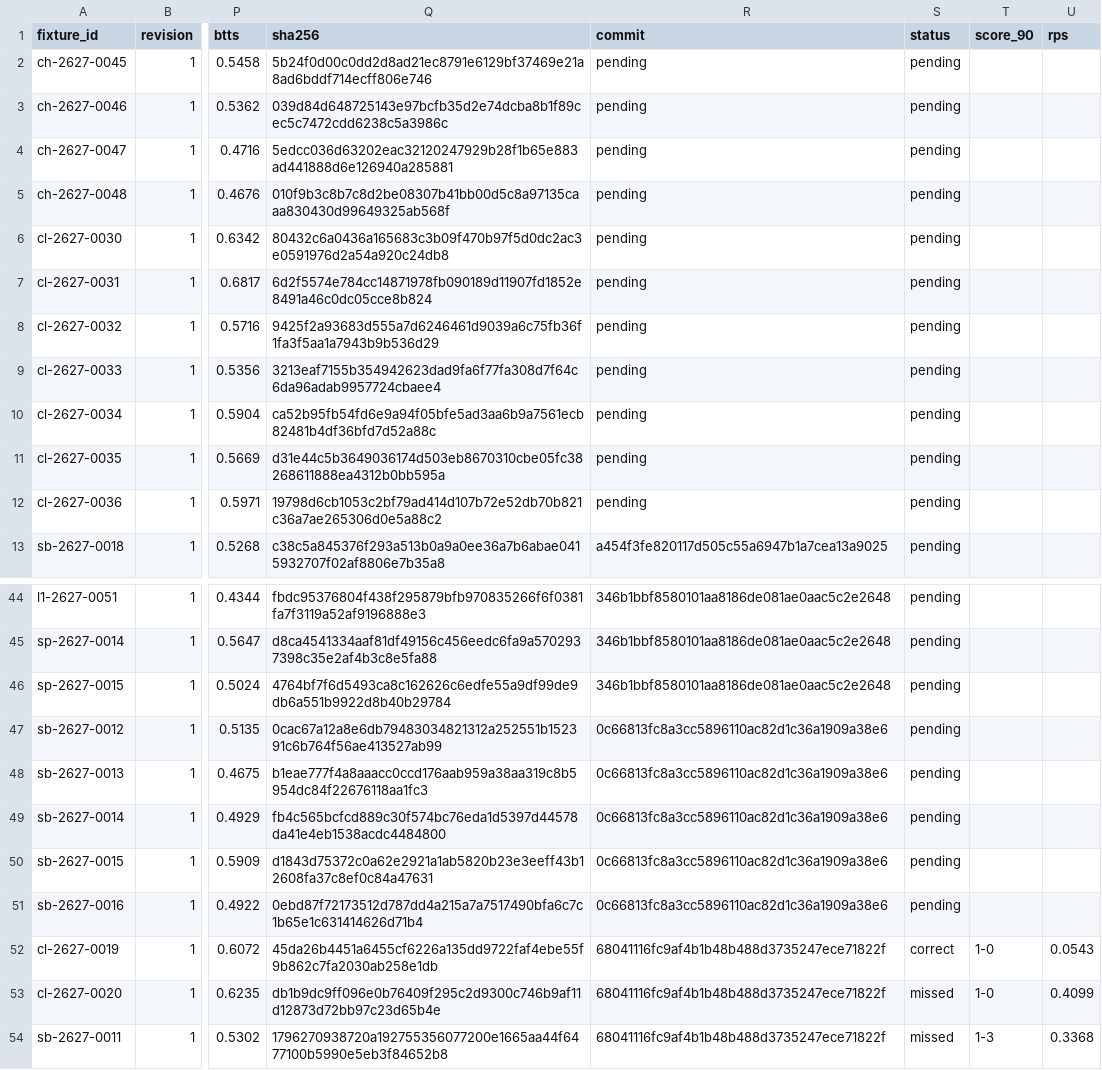
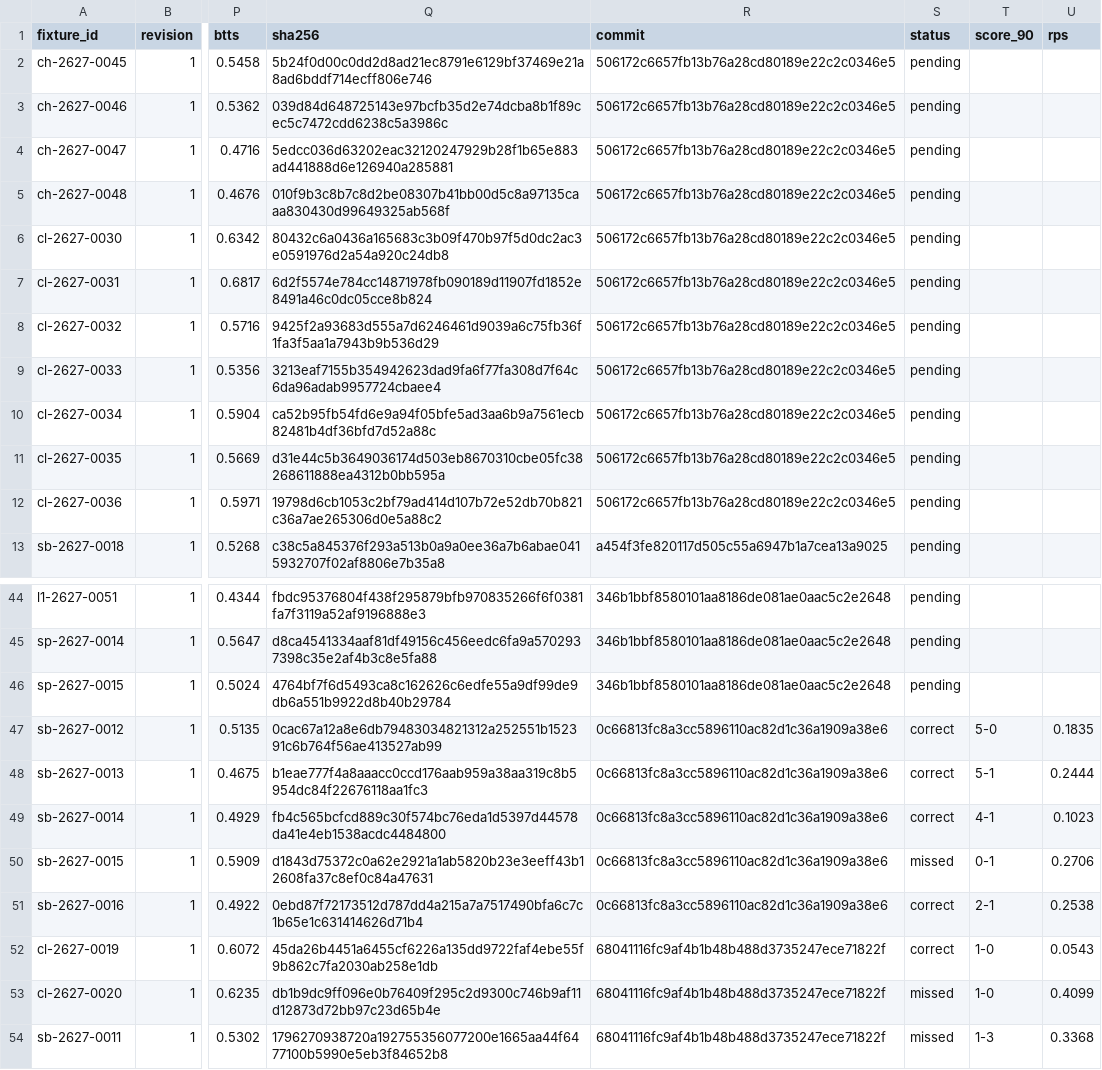
Before and after one commit to thetouchlineatlas-com/ledger, a CSV file: ledger.csv, drawn as a sheet; only a part is shown, gaps mark what is left out; the diff names each change by its address in the sheet, - before the commit and + after, or states it on an @@ line.

Commit message:
Ledger 2026-11-24T21:08:34Z

```diff
--- a/ledger.csv
+++ b/ledger.csv
-R2:R12 (commit): pending
+R2:R12 (commit): 506172c6657fb13b76a28cd80189e22c2c0346e5
-S47:S49 (status): pending
+S47:S49 (status): correct
-T47 (score_90): (empty)
+T47 (score_90): 5-0
-U47 (rps): (empty)
+U47 (rps): 0.1835
-T48 (score_90): (empty)
+T48 (score_90): 5-1
-U48 (rps): (empty)
+U48 (rps): 0.2444
-T49 (score_90): (empty)
+T49 (score_90): 4-1
-U49 (rps): (empty)
+U49 (rps): 0.1023
-S50 (status): pending
+S50 (status): missed
-T50 (score_90): (empty)
+T50 (score_90): 0-1
-U50 (rps): (empty)
+U50 (rps): 0.2706
-S51 (status): pending
+S51 (status): correct
-T51 (score_90): (empty)
+T51 (score_90): 2-1
-U51 (rps): (empty)
+U51 (rps): 0.2538
```
Also changed, not shown: 2 other files.
